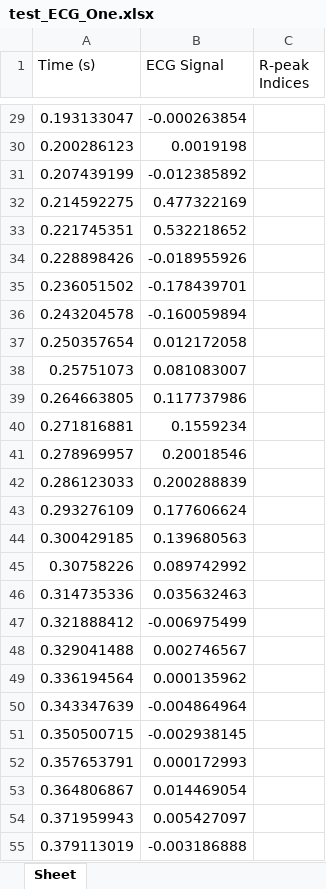
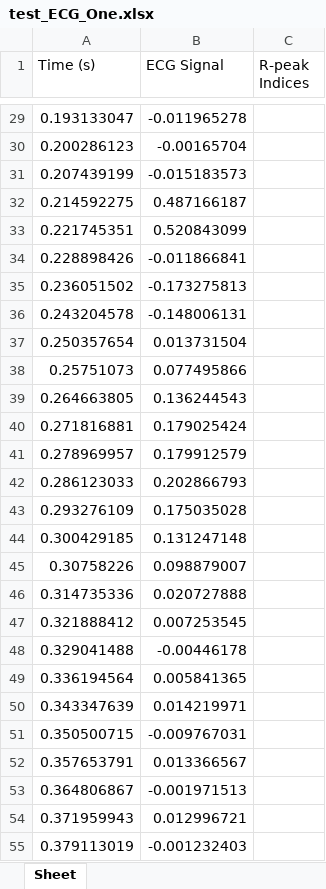
Before and after one commit to Mariizero/marianaproject, an Excel workbook: test_ECG_One.xlsx, sheet Sheet, drawn as a sheet; only a part is shown, gaps mark what is left out; values as stored, in another font and other column widths than the file's, no borders; the diff covers the shown part only; the diff names each change by its address in the sheet, - before the commit and + after, or states it on an @@ line.

```diff
--- a/test_ECG_One.xlsx (sheet Sheet)
+++ b/test_ECG_One.xlsx (sheet Sheet)
-B29 (ECG Signal): -0.000263854
+B29 (ECG Signal): -0.011965278
-B30 (ECG Signal): 0.0019198
+B30 (ECG Signal): -0.00165704
-B31 (ECG Signal): -0.012385892
+B31 (ECG Signal): -0.015183573
-B32 (ECG Signal): 0.477322169
+B32 (ECG Signal): 0.487166187
-B33 (ECG Signal): 0.532218652
+B33 (ECG Signal): 0.520843099
-B34 (ECG Signal): -0.018955926
+B34 (ECG Signal): -0.011866841
-B35 (ECG Signal): -0.178439701
+B35 (ECG Signal): -0.173275813
-B36 (ECG Signal): -0.160059894
+B36 (ECG Signal): -0.148006131
-B37 (ECG Signal): 0.012172058
+B37 (ECG Signal): 0.013731504
-B38 (ECG Signal): 0.081083007
+B38 (ECG Signal): 0.077495866
-B39 (ECG Signal): 0.117737986
+B39 (ECG Signal): 0.136244543
-B40 (ECG Signal): 0.1559234
+B40 (ECG Signal): 0.179025424
-B41 (ECG Signal): 0.20018546
+B41 (ECG Signal): 0.179912579
-B42 (ECG Signal): 0.200288839
+B42 (ECG Signal): 0.202866793
-B43 (ECG Signal): 0.177606624
+B43 (ECG Signal): 0.175035028
-B44 (ECG Signal): 0.139680563
+B44 (ECG Signal): 0.131247148
-B45 (ECG Signal): 0.089742992
+B45 (ECG Signal): 0.098879007
-B46 (ECG Signal): 0.035632463
+B46 (ECG Signal): 0.020727888
-B47 (ECG Signal): -0.006975499
+B47 (ECG Signal): 0.007253545
-B48 (ECG Signal): 0.002746567
+B48 (ECG Signal): -0.00446178
-B49 (ECG Signal): 0.000135962
+B49 (ECG Signal): 0.005841365
-B50 (ECG Signal): -0.004864964
+B50 (ECG Signal): 0.014219971
-B51 (ECG Signal): -0.002938145
+B51 (ECG Signal): -0.009767031
-B52 (ECG Signal): 0.000172993
+B52 (ECG Signal): 0.013366567
-B53 (ECG Signal): 0.014469054
+B53 (ECG Signal): -0.001971513
-B54 (ECG Signal): 0.005427097
+B54 (ECG Signal): 0.012996721
-B55 (ECG Signal): -0.003186888
+B55 (ECG Signal): -0.001232403
```
Also changed, not shown: 673 edited cells elsewhere in this sheet, 2 other files.
